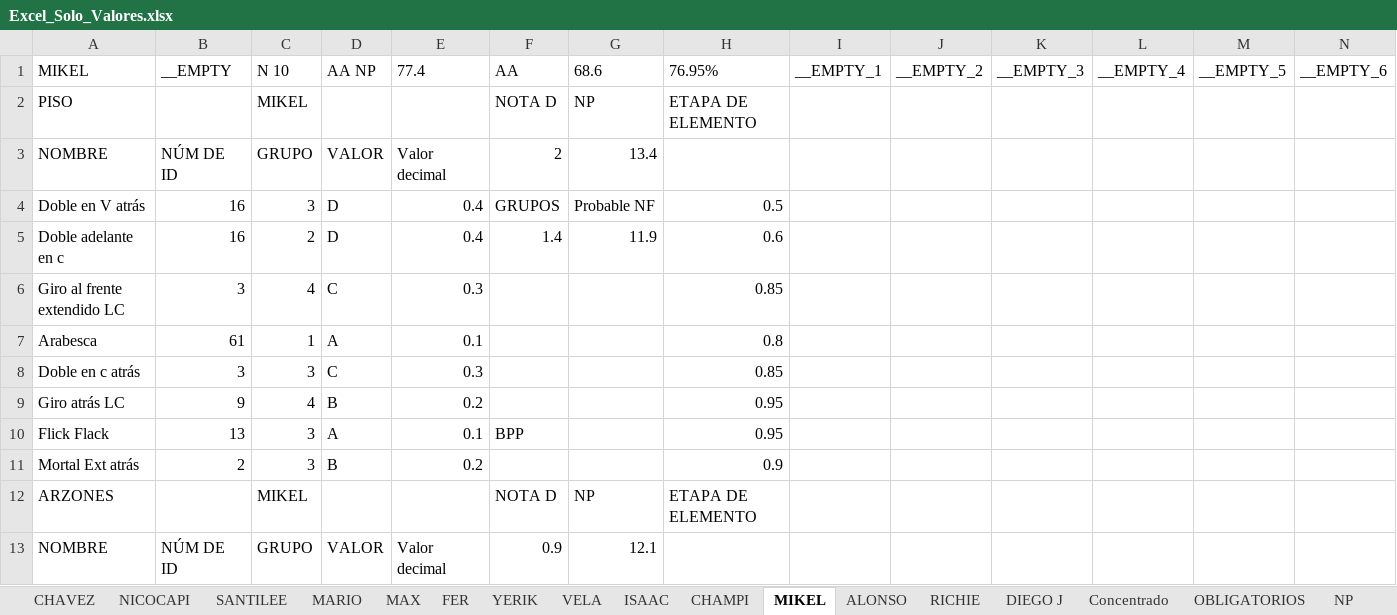
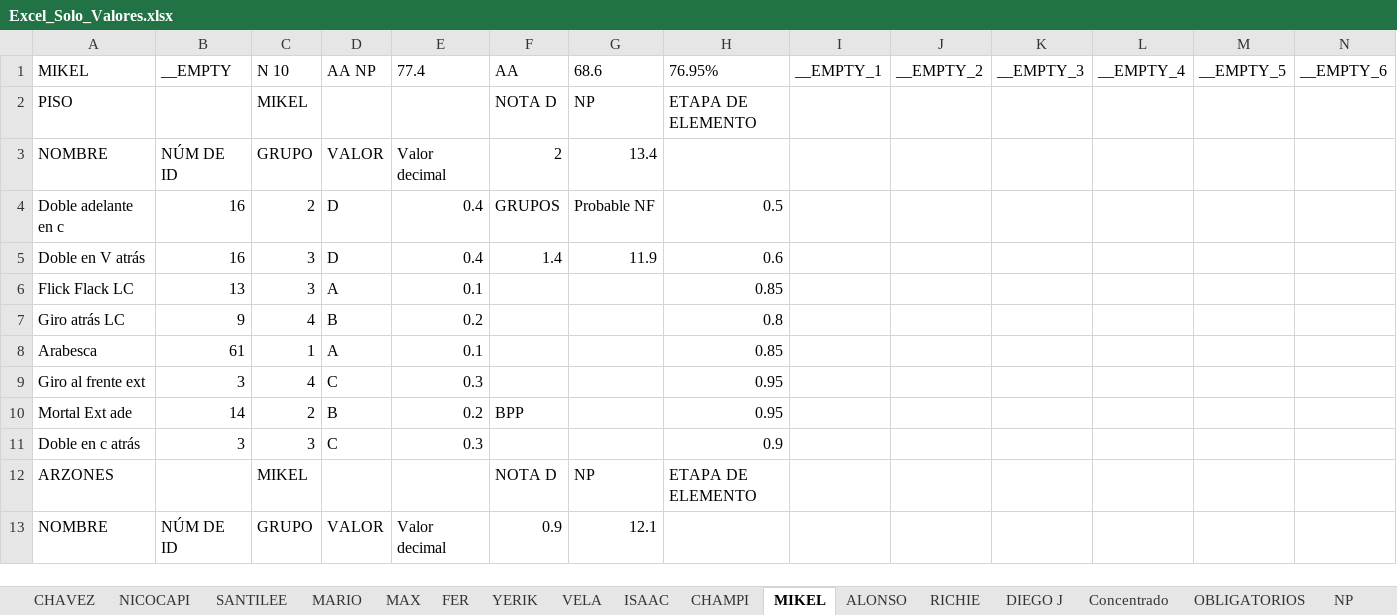
Before and after one commit to josemanueljaimemorales/RutinasAKC, an Excel workbook: Excel_Solo_Valores.xlsx, sheet MIKEL, drawn as a sheet; only a part is shown; values as stored, in another font and other column widths than the file's, no borders; removed rows and columns are numbered as before the commit, all else as after; rows hold the shown columns only; the diff names each change by its address in the sheet, - before the commit and + after, or states it on an @@ line.

```diff
--- a/Excel_Solo_Valores.xlsx (sheet MIKEL)
+++ b/Excel_Solo_Valores.xlsx (sheet MIKEL)
-A4: Doble en V atrás
+A4: Doble adelante en c
-C4: 3
+C4: 2
-A5: Doble adelante en c
+A5: Doble en V atrás
-C5: 2
+C5: 3
-row 6: Giro al frente extendido LC | 3 | 4 | C | 0.3 |  |  | 0.85
+row 6: Flick Flack LC | 13 | 3 | A | 0.1 |  |  | 0.85
+row 7: Giro atrás LC | 9 | 4 | B | 0.2 |  |  | 0.8
-H8: 0.8
+H8: 0.85
+row 9: Giro al frente ext | 3 | 4 | C | 0.3 |  |  | 0.95
+row 10: Mortal Ext ade | 14 | 2 | B | 0.2 | BPP |  | 0.95
-H11: 0.85
+H11: 0.9
-row 9: Giro atrás LC | 9 | 4 | B | 0.2 |  |  | 0.95
-row 10: Flick Flack | 13 | 3 | A | 0.1 | BPP |  | 0.95
-row 11: Mortal Ext atrás | 2 | 3 | B | 0.2 |  |  | 0.9
```
Also changed, not shown: sheet BASEAPPRUTINAS, sheet CHAMPI, sheet ISAAC, sheet SANTILEE, sheet Concentrado, sheet NICOCAPI, 7 more sheets.
